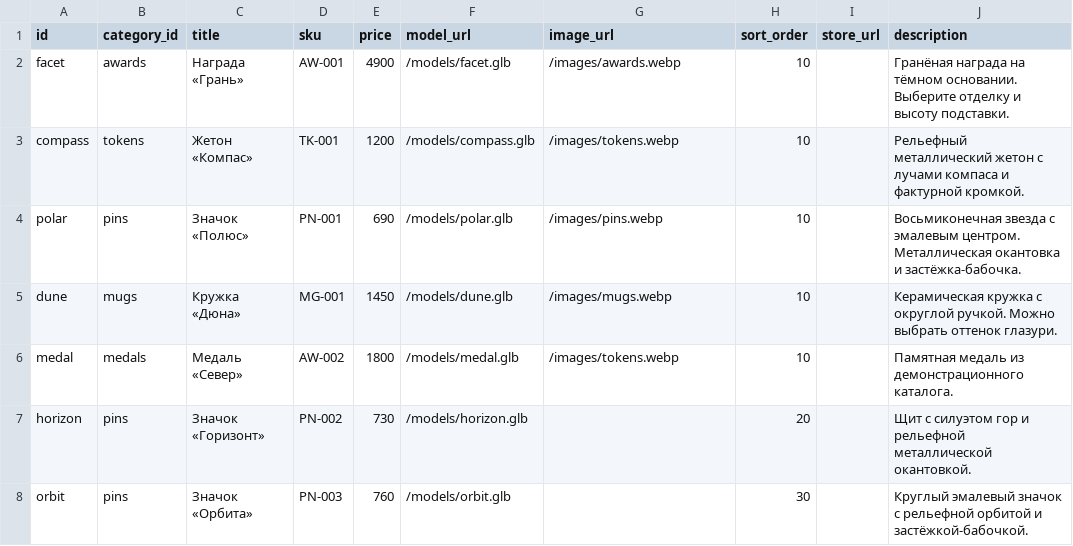
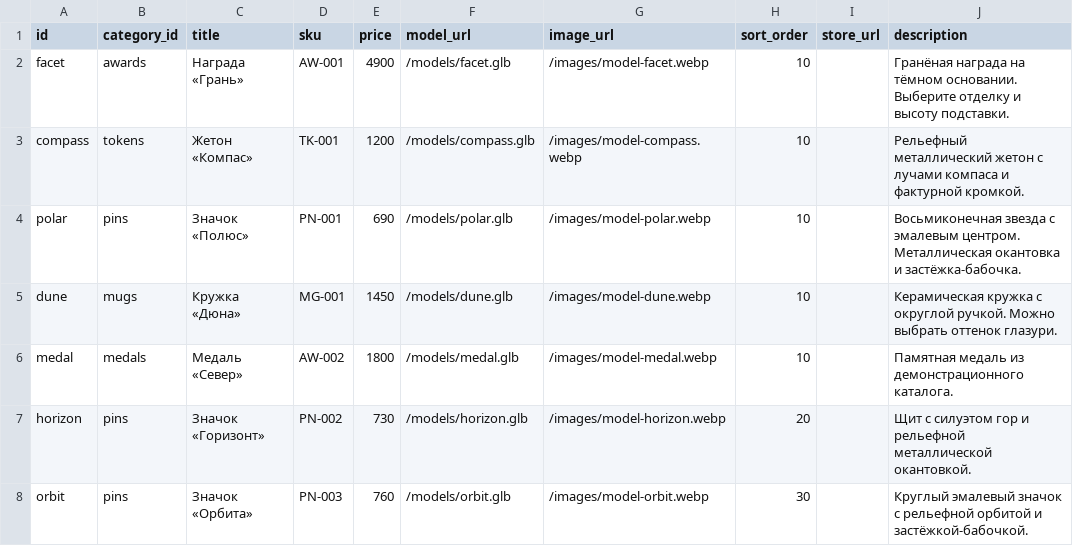
Before and after one commit to ubub111/3d-showroom, a CSV file: data/products.csv, drawn as a sheet.

Commit message:
Polish product viewing and add live engraving

```diff
--- a/data/products.csv
+++ b/data/products.csv
@@ -1,8 +1,8 @@
 id,category_id,title,sku,price,model_url,image_url,sort_order,store_url,description
-facet,awards,Награда «Грань»,AW-001,4900,/models/facet.glb,/images/awards.webp,10,,Гранёная награда на тёмном основании. Выберите отделку и высоту подставки.
-compass,tokens,Жетон «Компас»,TK-001,1200,/models/compass.glb,/images/tokens.webp,10,,Рельефный металлический жетон с лучами компаса и фактурной кромкой.
-polar,pins,Значок «Полюс»,PN-001,690,/models/polar.glb,/images/pins.webp,10,,Восьмиконечная звезда с эмалевым центром. Металлическая окантовка и застёжка-бабочка.
-dune,mugs,Кружка «Дюна»,MG-001,1450,/models/dune.glb,/images/mugs.webp,10,,Керамическая кружка с округлой ручкой. Можно выбрать оттенок глазури.
-medal,medals,Медаль «Север»,AW-002,1800,/models/medal.glb,/images/tokens.webp,10,,Памятная медаль из демонстрационного каталога.
-horizon,pins,Значок «Горизонт»,PN-002,730,/models/horizon.glb,,20,,Щит с силуэтом гор и рельефной металлической окантовкой.
-orbit,pins,Значок «Орбита»,PN-003,760,/models/orbit.glb,,30,,Круглый эмалевый значок с рельефной орбитой и застёжкой-бабочкой.
+facet,awards,Награда «Грань»,AW-001,4900,/models/facet.glb,/images/model-facet.webp,10,,Гранёная награда на тёмном основании. Выберите отделку и высоту подставки.
+compass,tokens,Жетон «Компас»,TK-001,1200,/models/compass.glb,/images/model-compass.webp,10,,Рельефный металлический жетон с лучами компаса и фактурной кромкой.
+polar,pins,Значок «Полюс»,PN-001,690,/models/polar.glb,/images/model-polar.webp,10,,Восьмиконечная звезда с эмалевым центром. Металлическая окантовка и застёжка-бабочка.
+dune,mugs,Кружка «Дюна»,MG-001,1450,/models/dune.glb,/images/model-dune.webp,10,,Керамическая кружка с округлой ручкой. Можно выбрать оттенок глазури.
+medal,medals,Медаль «Север»,AW-002,1800,/models/medal.glb,/images/model-medal.webp,10,,Памятная медаль из демонстрационного каталога.
+horizon,pins,Значок «Горизонт»,PN-002,730,/models/horizon.glb,/images/model-horizon.webp,20,,Щит с силуэтом гор и рельефной металлической окантовкой.
+orbit,pins,Значок «Орбита»,PN-003,760,/models/orbit.glb,/images/model-orbit.webp,30,,Круглый эмалевый значок с рельефной орбитой и застёжкой-бабочкой.
```
Also changed, not shown: 18 other files.
